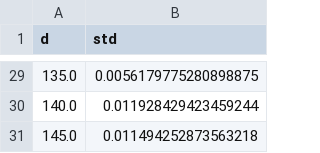
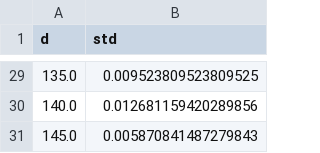
Before and after one commit to mshumko/ac6_microburst_scale_sizes, a CSV file: data/cdf_std_v0.csv, drawn as a sheet; only a part is shown, gaps mark what is left out; the diff covers the shown part only.

```diff
--- a/data/cdf_std_v0.csv
+++ b/data/cdf_std_v0.csv
@@ -29,3 +29,3 @@ d,std
-135.0,0.0056179775280898875
-140.0,0.011928429423459244
-145.0,0.011494252873563218
+135.0,0.009523809523809525
+140.0,0.012681159420289856
+145.0,0.005870841487279843
```
Also changed, not shown: 27 edited cells elsewhere in this file, 1 other file.
